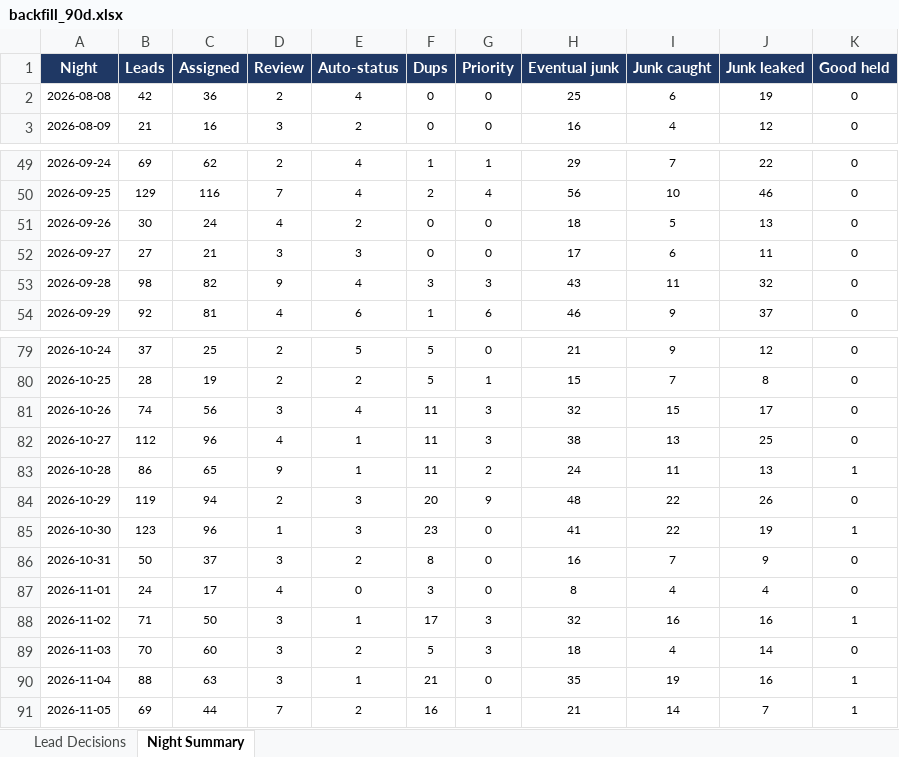
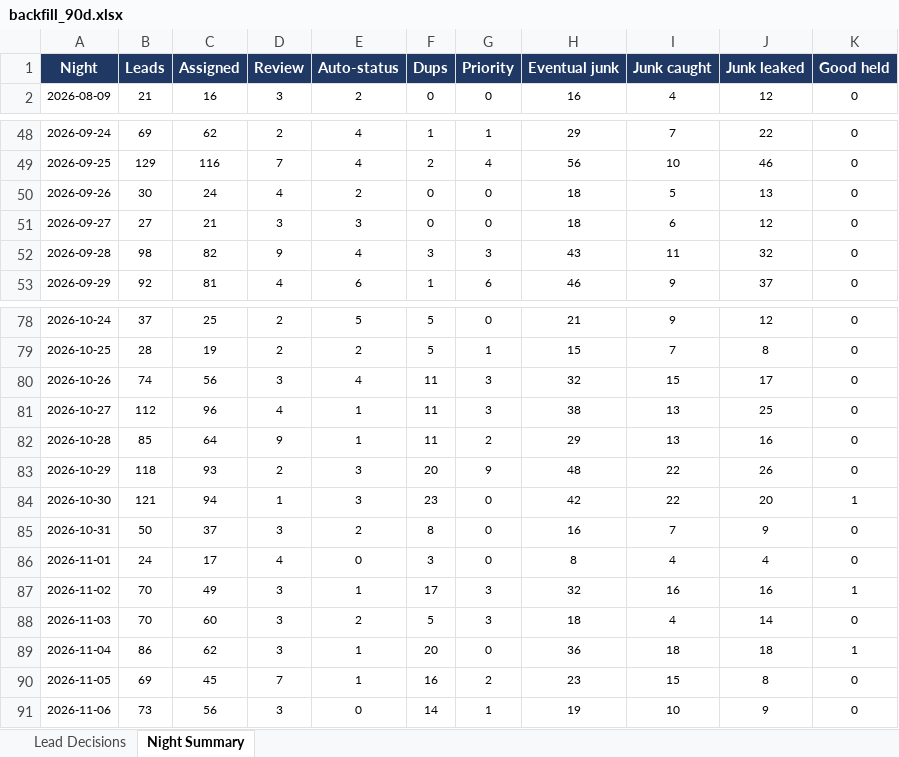
Before and after one commit to kurvnick/kurvpay-pcrep, an Excel workbook: logs/backfill_90d.xlsx, sheet Night Summary, drawn as a sheet; only a part is shown, gaps mark what is left out; values as stored, in another font and other column widths than the file's, no borders; removed rows and columns are numbered as before the commit, all else as after; the diff covers the shown part only; the diff names each change by its address in the sheet, - before the commit and + after, or states it on an @@ line.

```diff
--- a/logs/backfill_90d.xlsx (sheet Night Summary)
+++ b/logs/backfill_90d.xlsx (sheet Night Summary)
-row 2: 2026-08-08 | 42 | 36 | 2 | 4 | 0 | 0 | 25 | 6 | 19 | 0
-H51 (Eventual junk): 17
+H51 (Eventual junk): 18
-J51 (Junk leaked): 11
+J51 (Junk leaked): 12
-B82 (Leads): 86
+B82 (Leads): 85
-C82 (Assigned): 65
+C82 (Assigned): 64
-H82 (Eventual junk): 24
+H82 (Eventual junk): 29
-I82 (Junk caught): 11
+I82 (Junk caught): 13
-J82 (Junk leaked): 13
+J82 (Junk leaked): 16
-K82 (Good held): 1
+K82 (Good held): 0
-B83 (Leads): 119
+B83 (Leads): 118
-C83 (Assigned): 94
+C83 (Assigned): 93
-B84 (Leads): 123
+B84 (Leads): 121
-C84 (Assigned): 96
+C84 (Assigned): 94
-H84 (Eventual junk): 41
+H84 (Eventual junk): 42
-J84 (Junk leaked): 19
+J84 (Junk leaked): 20
-B87 (Leads): 71
+B87 (Leads): 70
-C87 (Assigned): 50
+C87 (Assigned): 49
-B89 (Leads): 88
+B89 (Leads): 86
-C89 (Assigned): 63
+C89 (Assigned): 62
-F89 (Dups): 21
+F89 (Dups): 20
-H89 (Eventual junk): 35
+H89 (Eventual junk): 36
-I89 (Junk caught): 19
+I89 (Junk caught): 18
-J89 (Junk leaked): 16
+J89 (Junk leaked): 18
-C90 (Assigned): 44
+C90 (Assigned): 45
-E90 (Auto-status): 2
+E90 (Auto-status): 1
-G90 (Priority): 1
+G90 (Priority): 2
-H90 (Eventual junk): 21
+H90 (Eventual junk): 23
-I90 (Junk caught): 14
+I90 (Junk caught): 15
-J90 (Junk leaked): 7
+J90 (Junk leaked): 8
-K90 (Good held): 1
+K90 (Good held): 0
+row 91: 2026-11-06 | 73 | 56 | 3 | 0 | 14 | 1 | 19 | 10 | 9 | 0
```
Also changed, not shown: 4 edited cells elsewhere in this sheet, sheet Lead Decisions.
